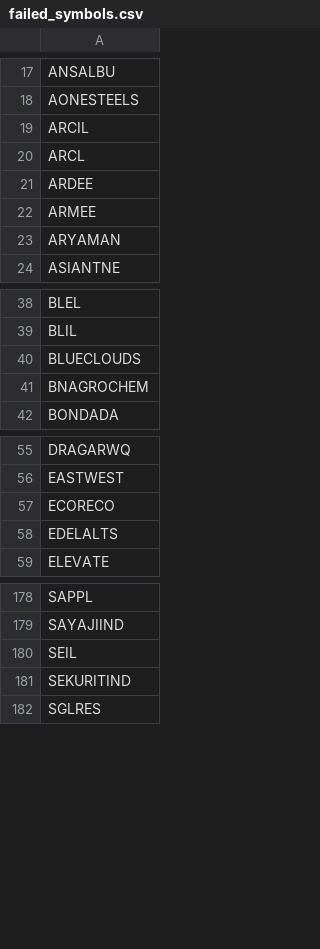
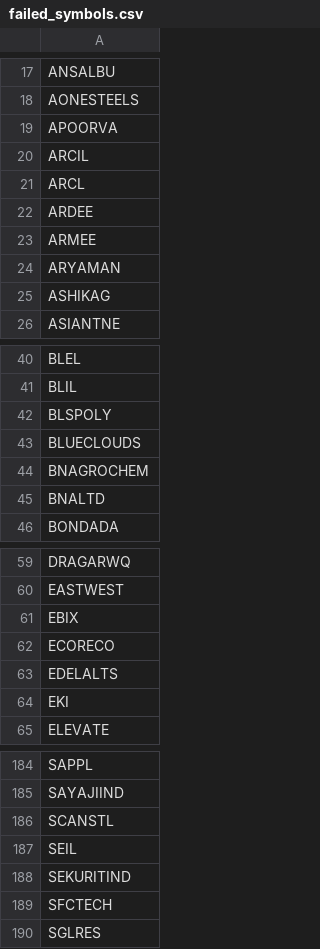
Before and after one commit to rjganatra/StockGPT, a CSV file: data/scans/failed_symbols.csv, drawn as a sheet; only a part is shown, gaps mark what is left out; the diff covers the shown part only; the diff names each change by its address in the sheet, - before the commit and + after, or states it on an @@ line.

```diff
--- a/data/scans/failed_symbols.csv
+++ b/data/scans/failed_symbols.csv
+row 19: APOORVA
+row 25: ASHIKAG
+row 42: BLSPOLY
+row 45: BNALTD
+row 61: EBIX
+row 64: EKI
+row 186: SCANSTL
+row 189: SFCTECH
```
Also changed, not shown: 4 added rows and 2 removed rows elsewhere in this file, data/performance/signal_performance_summary.csv, data/range/range_bound.csv, 8 other files.
